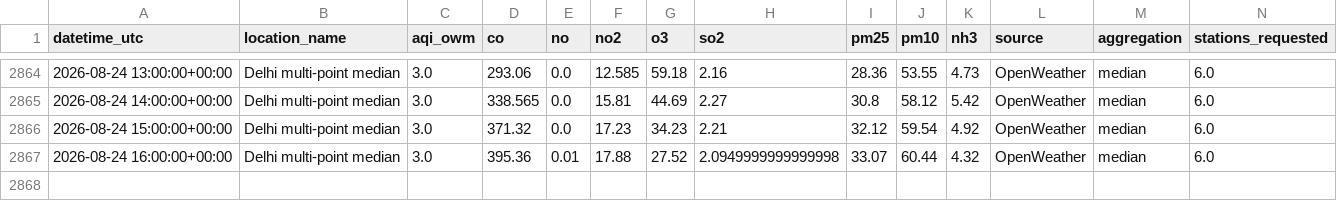
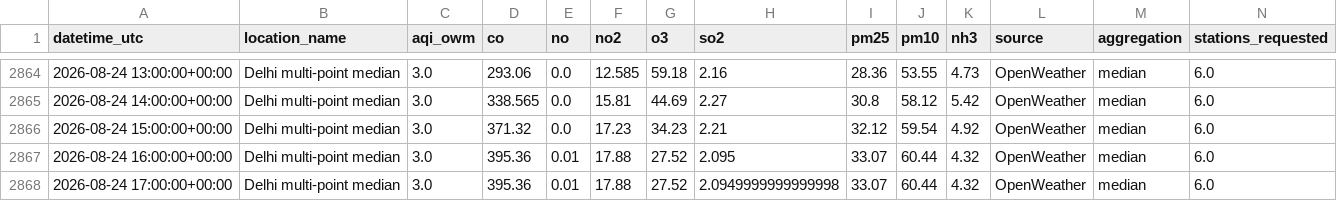
Before and after one commit to harshsharma5468/Delhi_AQI_prediction, a CSV file: aqi_data.csv, drawn as a sheet; only a part is shown, gaps mark what is left out; rows hold the shown columns only; the diff names each change by its address in the sheet, - before the commit and + after, or states it on an @@ line.

```diff
--- a/aqi_data.csv
+++ b/aqi_data.csv
-H2867 (so2): 2.0949999999999998
+H2867 (so2): 2.095
+row 2868: 2026-08-24 17:00:00+00:00 | Delhi multi-point median | 3.0 | 395.36 | 0.01 | 17.88 | 27.52 | 2.0949999999999998 | 33.07 | 60.44 | 4.32 | OpenWeather | median | 6.0
```
Also changed, not shown: 2 other files.
